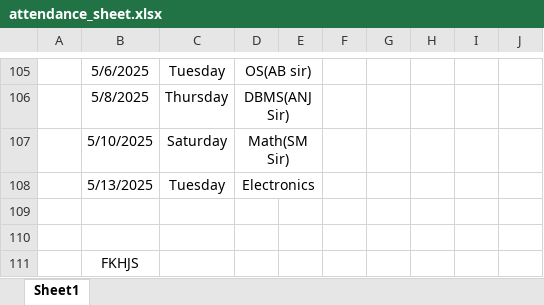
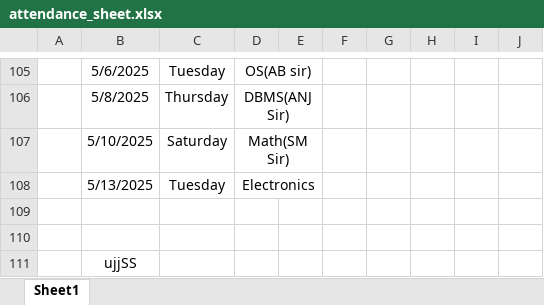
Before and after one commit to Sukdebrmondal/2nd_year_4th_semester, an Excel workbook: attendance_sheet.xlsx, sheet Sheet1, drawn as a sheet; only a part is shown, gaps mark what is left out; values as stored, in another font and other column widths than the file's, no borders; the diff names each change by its address in the sheet, - before the commit and + after, or states it on an @@ line.

Commit message:
date

```diff
--- a/attendance_sheet.xlsx (sheet Sheet1)
+++ b/attendance_sheet.xlsx (sheet Sheet1)
-B111: FKHJS
+B111: ujjSS
```
